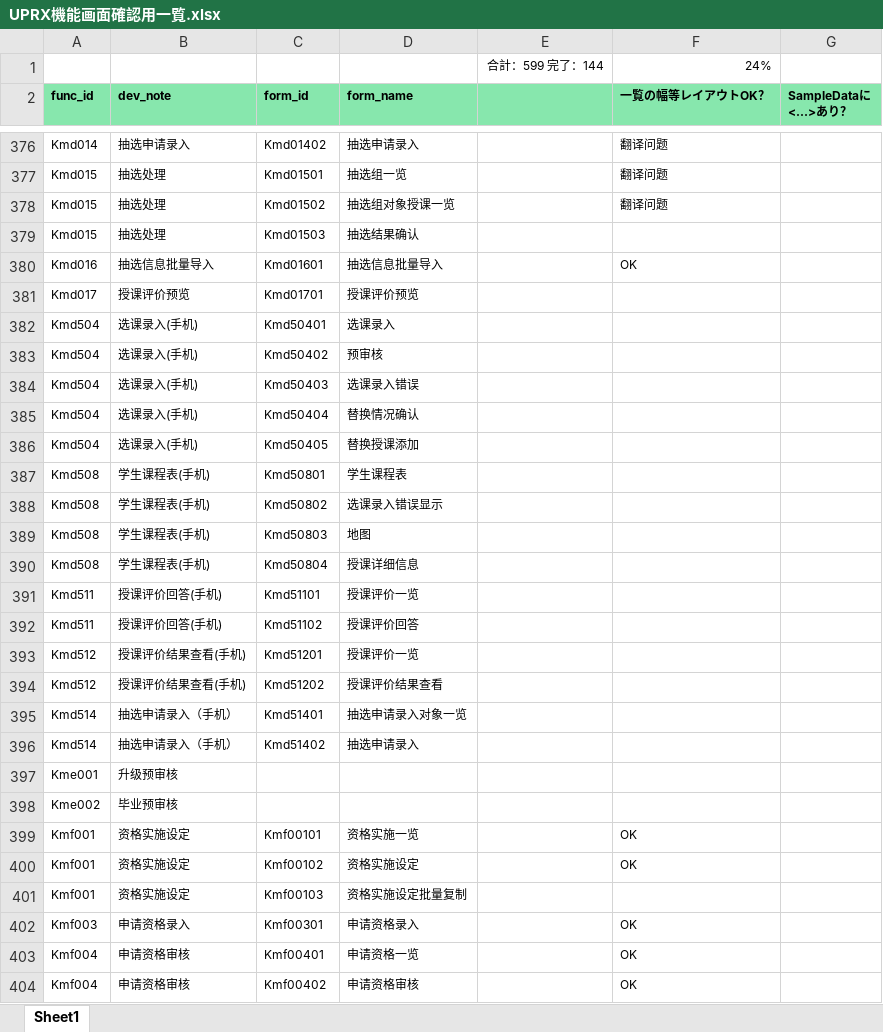
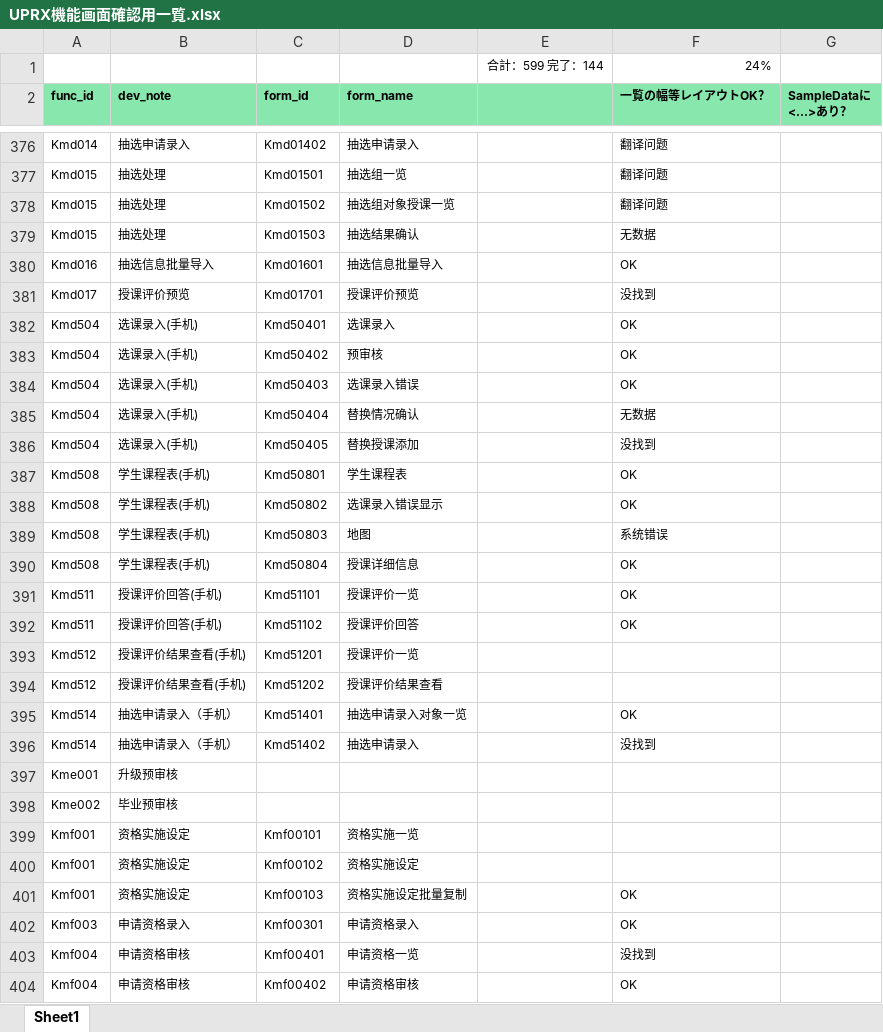
Before and after one commit to smh2274/Japan, an Excel workbook: uprx/UPRX機能画面確認用一覧/UPRX機能画面確認用一覧.xlsx, sheet Sheet1, drawn as a sheet; only a part is shown, gaps mark what is left out; values as stored, in another font and other column widths than the file's, no borders; the diff covers the shown part only; the diff names each change by its address in the sheet, - before the commit and + after, or states it on an @@ line.

```diff
--- a/uprx/UPRX機能画面確認用一覧/UPRX機能画面確認用一覧.xlsx (sheet Sheet1)
+++ b/uprx/UPRX機能画面確認用一覧/UPRX機能画面確認用一覧.xlsx (sheet Sheet1)
-F379 (一覧の幅等レイアウトOK？): (empty)
+F379 (一覧の幅等レイアウトOK？): 无数据
-F381 (一覧の幅等レイアウトOK？): (empty)
+F381 (一覧の幅等レイアウトOK？): 没找到
-F382:F384 (一覧の幅等レイアウトOK？): (empty)
+F382:F384 (一覧の幅等レイアウトOK？): OK
-F385 (一覧の幅等レイアウトOK？): (empty)
+F385 (一覧の幅等レイアウトOK？): 无数据
-F386 (一覧の幅等レイアウトOK？): (empty)
+F386 (一覧の幅等レイアウトOK？): 没找到
-F387:F388 (一覧の幅等レイアウトOK？): (empty)
+F387:F388 (一覧の幅等レイアウトOK？): OK
-F389 (一覧の幅等レイアウトOK？): (empty)
+F389 (一覧の幅等レイアウトOK？): 系统错误
-F390:F392 (一覧の幅等レイアウトOK？): (empty)
+F390:F392 (一覧の幅等レイアウトOK？): OK
-F395 (一覧の幅等レイアウトOK？): (empty)
+F395 (一覧の幅等レイアウトOK？): OK
-F396 (一覧の幅等レイアウトOK？): (empty)
+F396 (一覧の幅等レイアウトOK？): 没找到
-F399:F400 (一覧の幅等レイアウトOK？): OK
+F399:F400 (一覧の幅等レイアウトOK？): (empty)
-F401 (一覧の幅等レイアウトOK？): (empty)
+F401 (一覧の幅等レイアウトOK？): OK
-F403 (一覧の幅等レイアウトOK？): OK
+F403 (一覧の幅等レイアウトOK？): 没找到
```
Also changed, not shown: 97 edited cells and cell formats elsewhere in this sheet, 11 other files.
